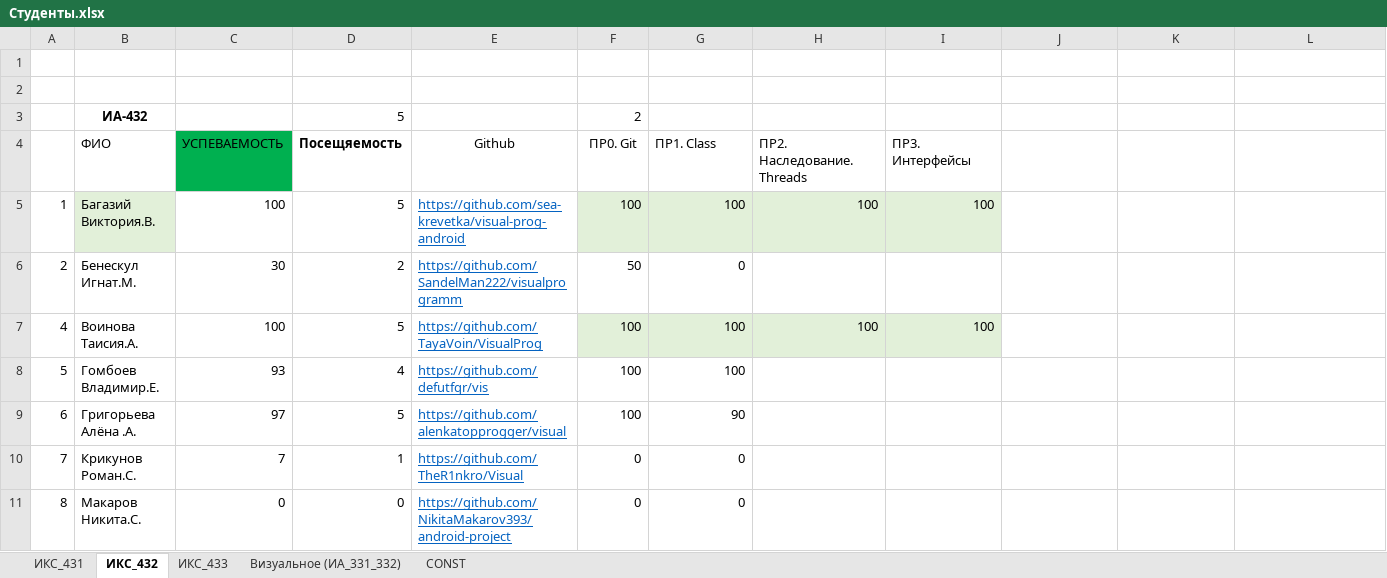
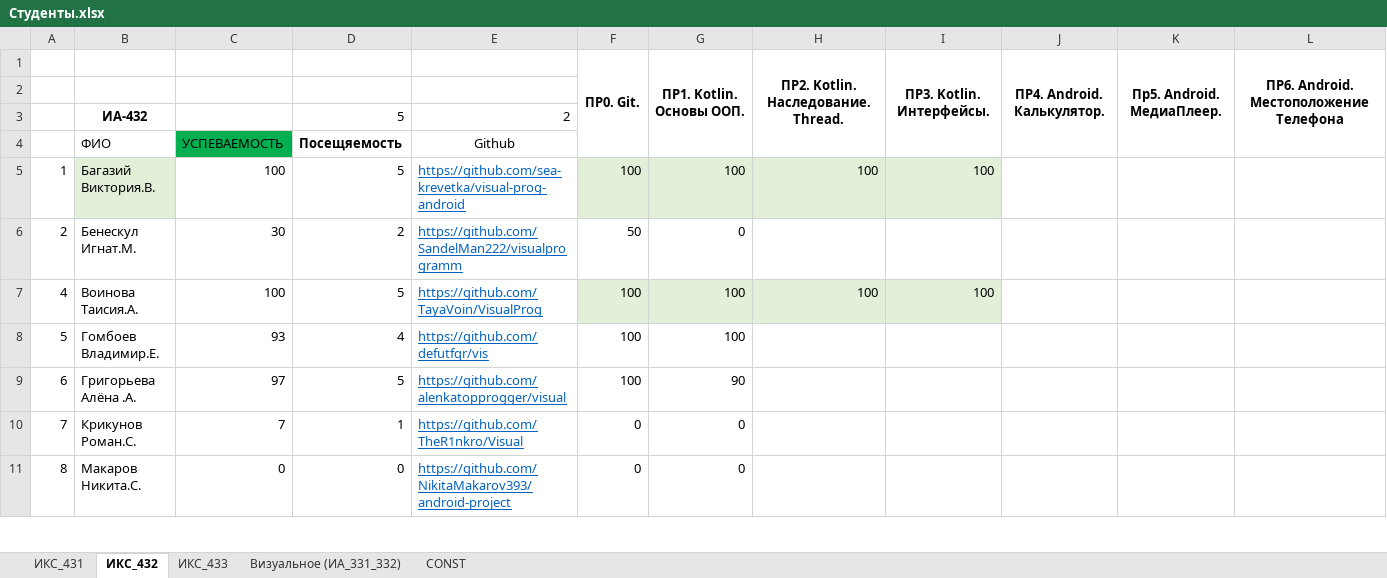
Before and after one commit to TelecomDep/notes, an Excel workbook: students/Студенты.xlsx, sheet ИКС_432, drawn as a sheet; only a part is shown; values as stored, in another font and other column widths than the file's, no borders; removed rows and columns are numbered as before the commit, all else as after; rows hold the shown columns only; the diff names each change by its address in the sheet, - before the commit and + after, or states it on an @@ line.

```diff
--- a/students/Студенты.xlsx (sheet ИКС_432)
+++ b/students/Студенты.xlsx (sheet ИКС_432)
+row 1:  |  |  |  |  | ПР0. Git. | ПР1. Kotlin. Основы ООП. | ПР2. Kotlin. Наследование. Thread. | ПР3. Kotlin. Интерфейсы. | ПР4. Android. Калькулятор. | Пр5. Android. МедиаПлеер. | ПР6. Android. Местоположение Телефона
-row 3: (empty)
+row 3:  | ИА-432 |  | 5 | 2
-row 3:  | ИА-432 |  | 5 |  | 2
-row 4:  | ФИО | УСПЕВАЕМОСТЬ | Посещяемость | Github | ПР0. Git | ПР1. Class | ПР2. Наследование. Threads | ПР3. Интерфейсы
+row 4:  | ФИО | УСПЕВАЕМОСТЬ | Посещяемость | Github
```
Also changed, not shown: sheet ИКС_431, sheet ИКС_433, sheet CONST, formulas that keep their value, hidden cells, 1 other file.
